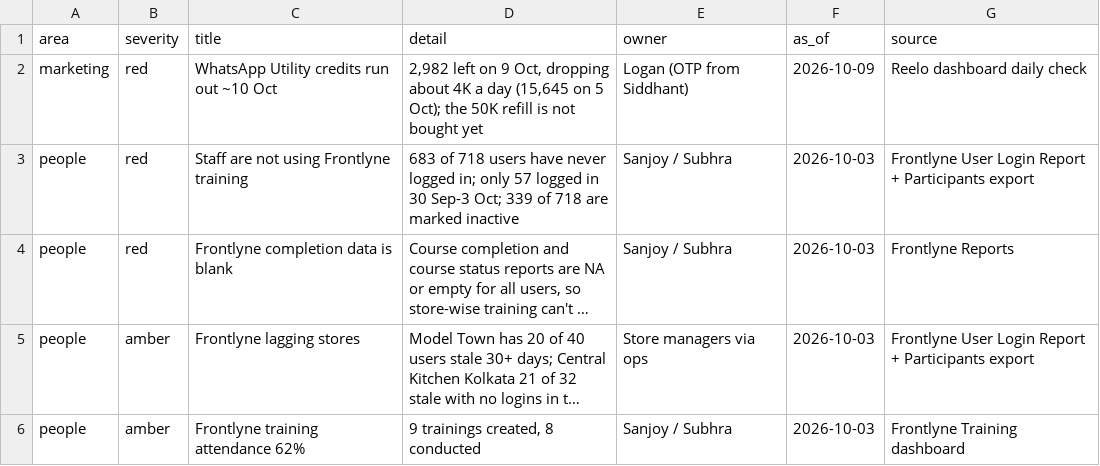
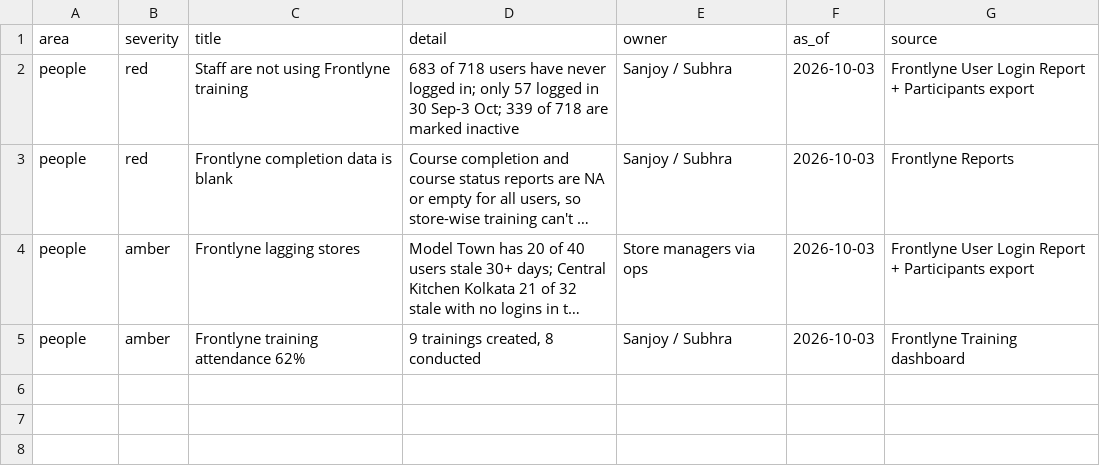
Before and after one commit to sdalmia/dosa-report-app, a CSV file: data/flags/logan.csv, drawn as a sheet; long unchanged cells end in …; the diff names each change by its address in the sheet, - before the commit and + after, or states it on an @@ line.

```diff
--- a/data/flags/logan.csv
+++ b/data/flags/logan.csv
-row 2: marketing | red | WhatsApp Utility credits run out ~10 Oct | 2,982 left on 9 Oct, dropping about 4K a day (15,645 on 5 Oct); the 50K refill is not bought yet | Logan (OTP from Siddhant) | 2026-10-09 | Reelo dashboard daily check
```
Also changed, not shown: data/flags/procurement.csv, data/flags/tony.csv, 4 other files.
